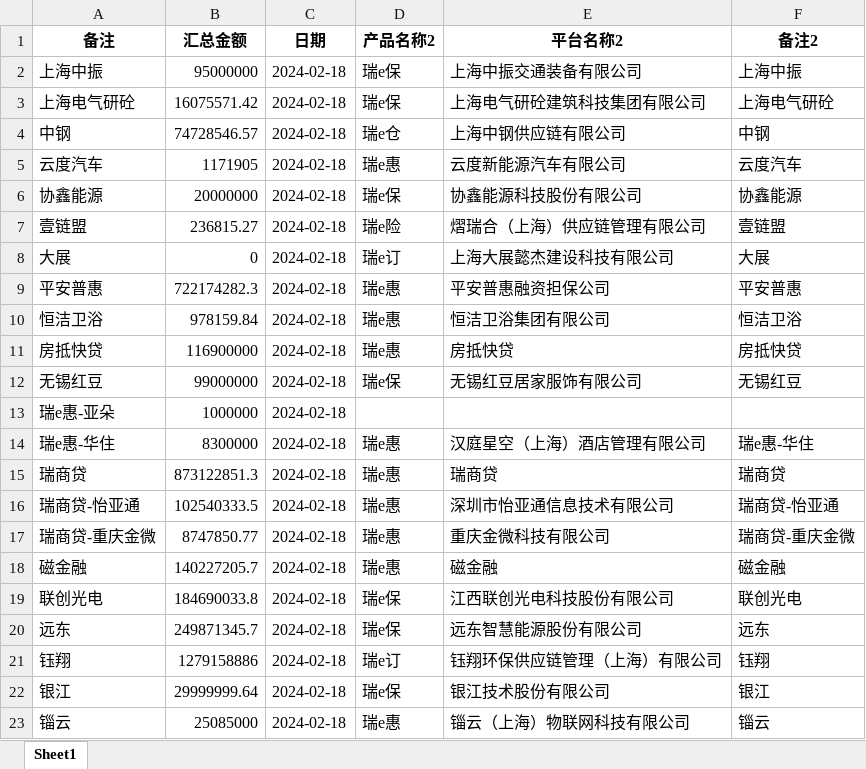
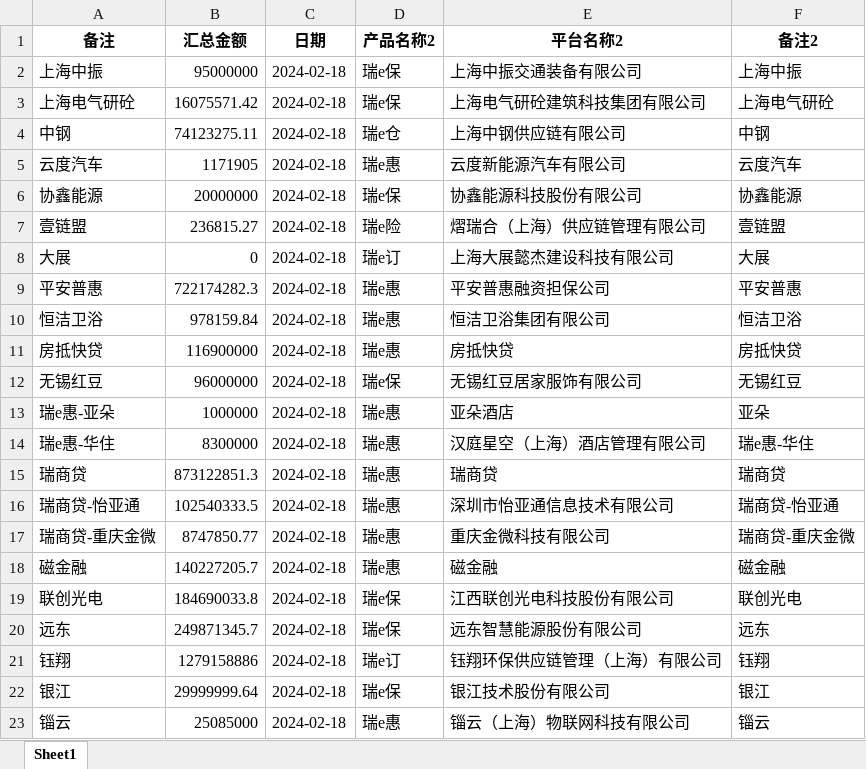
Before and after one commit to modem1024k/streamlit2023, an Excel workbook: excel/供应链汇总2024-02-18.xlsx, sheet Sheet1, drawn as a sheet; values as stored, in another font and other column widths than the file's, no borders; the diff names each change by its address in the sheet, - before the commit and + after, or states it on an @@ line.

Commit message:
Add files via upload

```diff
--- a/excel/供应链汇总2024-02-18.xlsx (sheet Sheet1)
+++ b/excel/供应链汇总2024-02-18.xlsx (sheet Sheet1)
-B4 (汇总金额): 74728546.57
+B4 (汇总金额): 74123275.11
-B12 (汇总金额): 99000000
+B12 (汇总金额): 96000000
-D13 (产品名称2): (empty)
+D13 (产品名称2): 瑞e惠
-E13 (平台名称2): (empty)
+E13 (平台名称2): 亚朵酒店
-F13 (备注2): (empty)
+F13 (备注2): 亚朵
```
